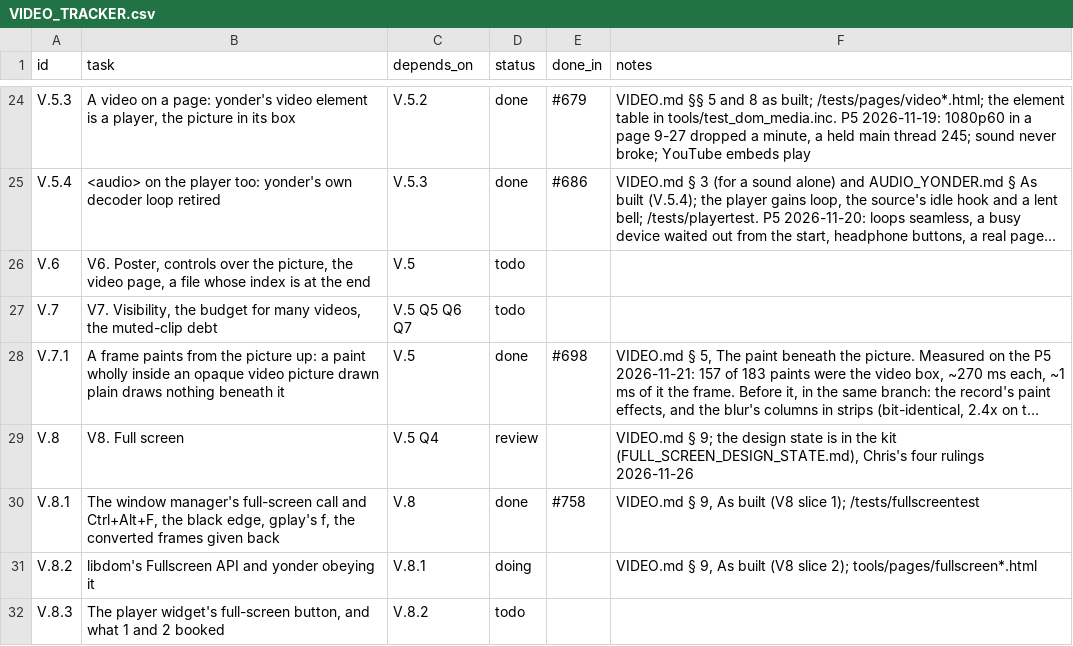
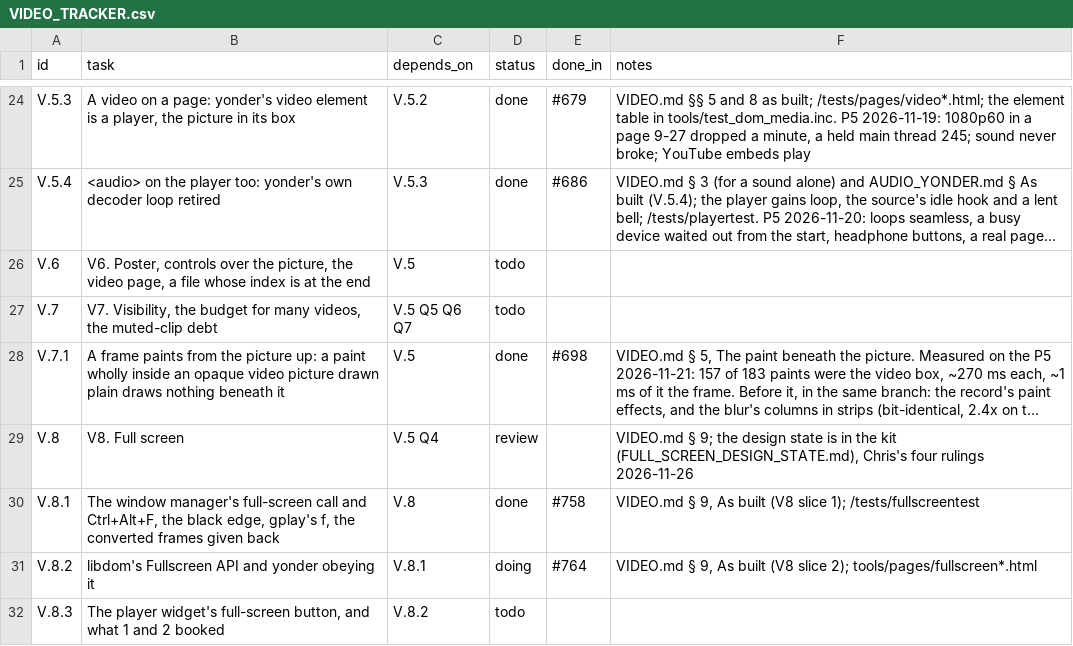
Before and after one commit to VBWizard/os64, a CSV file: docs/design/pending/VIDEO_TRACKER.csv, drawn as a sheet; only a part is shown, gaps mark what is left out; long unchanged cells end in ….

```diff
--- a/docs/design/pending/VIDEO_TRACKER.csv
+++ b/docs/design/pending/VIDEO_TRACKER.csv
@@ -30,3 +30,3 @@ V.8,V8. Full screen,V.5 Q4,review,,"VIDEO.md § 9; the design state is in the ki
 V.8.1,"The window manager's full-screen call and Ctrl+Alt+F, the black edge, gplay's f, the converted frames given back",V.8,done,#758,"VIDEO.md § 9, As built (V8 slice 1); /tests/fullscreentest"
-V.8.2,"libdom's Fullscreen API and yonder obeying it",V.8.1,doing,,"VIDEO.md § 9, As built (V8 slice 2); tools/pages/fullscreen*.html"
+V.8.2,"libdom's Fullscreen API and yonder obeying it",V.8.1,doing,#764,"VIDEO.md § 9, As built (V8 slice 2); tools/pages/fullscreen*.html"
 V.8.3,"The player widget's full-screen button, and what 1 and 2 booked",V.8.2,todo,,
```
